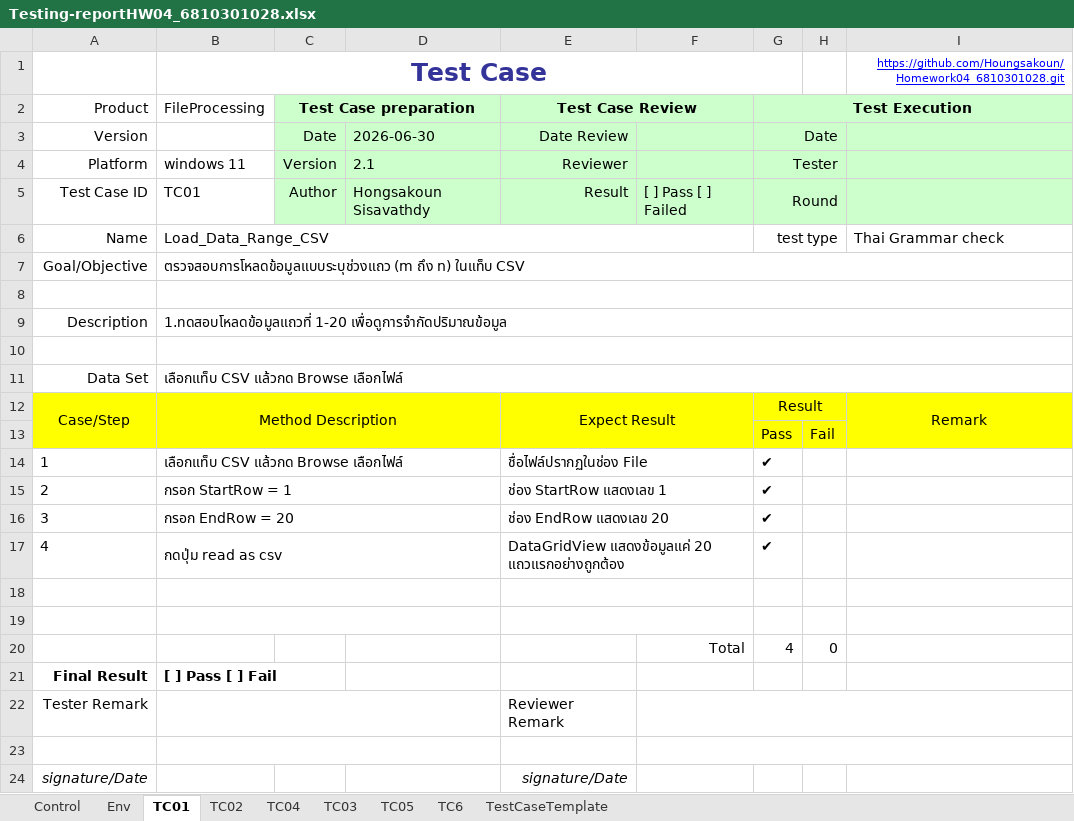
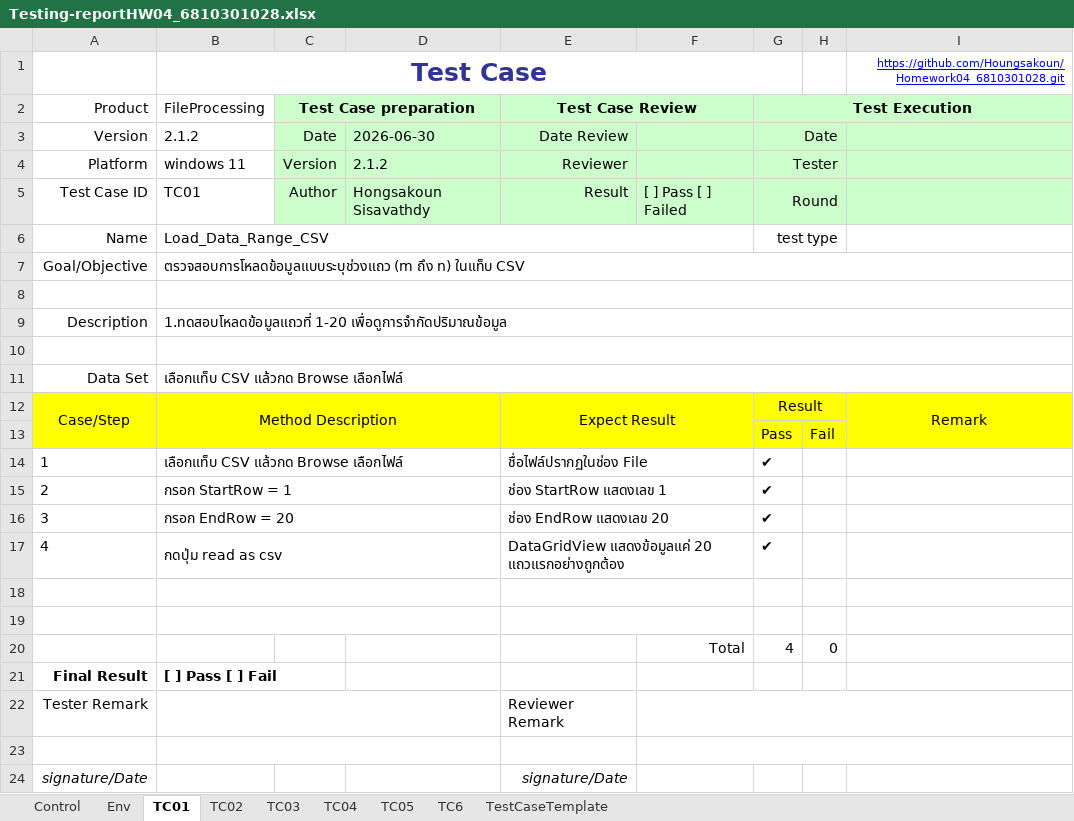
Before and after one commit to Houngsakoun/Homework04_6810301028, an Excel workbook: Testing-reportHW04_6810301028.xlsx, sheet TC01, drawn as a sheet; values as stored, in another font and other column widths than the file's, no borders; charts and pictures not drawn; the diff names each change by its address in the sheet, - before the commit and + after, or states it on an @@ line.

```diff
--- a/Testing-reportHW04_6810301028.xlsx (sheet TC01)
+++ b/Testing-reportHW04_6810301028.xlsx (sheet TC01)
@@ sheet tab order changed: Control | Env | TC01 | TC02 | TC03 | TC04 | TC05 | TC6 | TestCaseTemplate @@
-B3 (FileProcessing): (empty)
+B3 (FileProcessing): 2.1.2
-D4: 2.1
+D4: 2.1.2
-I6: Thai Grammar check
+I6: (empty)
```
Also changed, not shown: sheet TC6, sheet TC03, sheet TestCaseTemplate, sheet TC04, sheet TC05, sheet TC02, 2 more sheets, charts or pictures.
